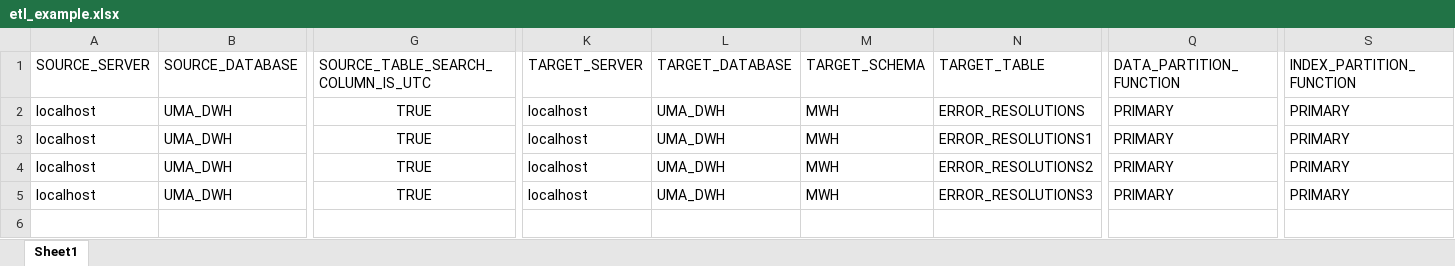
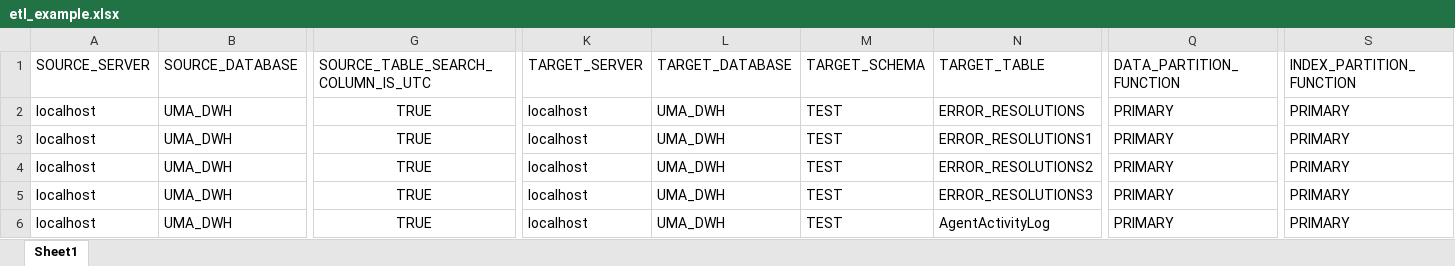
Before and after one commit to pcs2112/ETL_AUTOMATION, an Excel workbook: examples/etl_example.xlsx, sheet Sheet1, drawn as a sheet; only a part is shown, gaps mark what is left out; values as stored, in another font and other column widths than the file's, no borders; rows hold the shown columns only; the diff names each change by its address in the sheet, - before the commit and + after, or states it on an @@ line.

```diff
--- a/examples/etl_example.xlsx (sheet Sheet1)
+++ b/examples/etl_example.xlsx (sheet Sheet1)
-M2:M5 (TARGET_SCHEMA): MWH
+M2:M5 (TARGET_SCHEMA): TEST
+row 6: localhost | UMA_DWH | TRUE | localhost | UMA_DWH | TEST | AgentActivityLog | PRIMARY | PRIMARY
```
Also changed, not shown: 4 other files.
